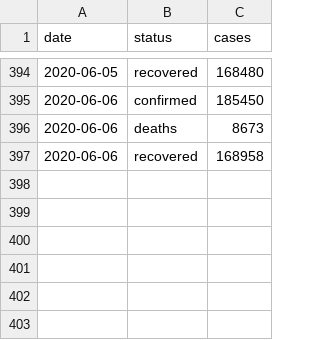
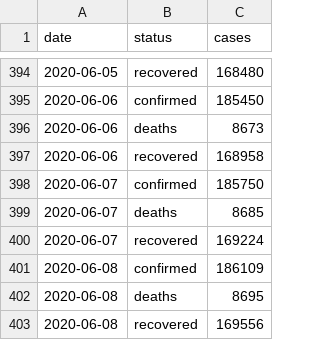
Before and after one commit to lolPirate/Covid-19-Analysis-and-Predictions-, a CSV file: data/germany.csv, drawn as a sheet; only a part is shown, gaps mark what is left out.

Commit message:
Updated data

```diff
--- a/data/germany.csv
+++ b/data/germany.csv
@@ -397 +397,7 @@ date,status,cases
 2020-06-06,recovered,168958
+2020-06-07,confirmed,185750
+2020-06-07,deaths,8685
+2020-06-07,recovered,169224
+2020-06-08,confirmed,186109
+2020-06-08,deaths,8695
+2020-06-08,recovered,169556
```
Also changed, not shown: data/india.csv.
